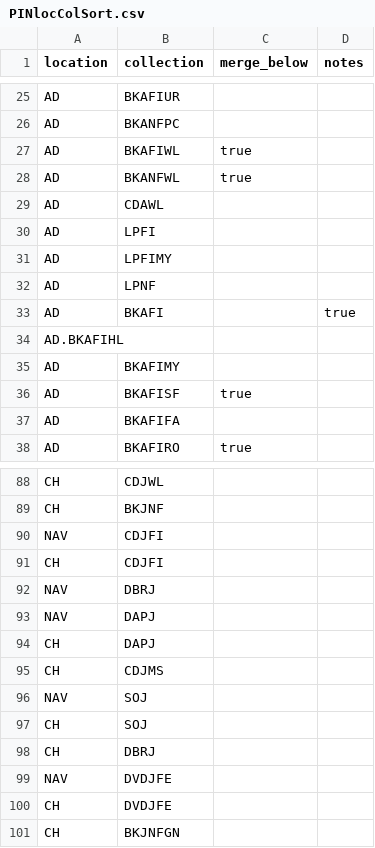
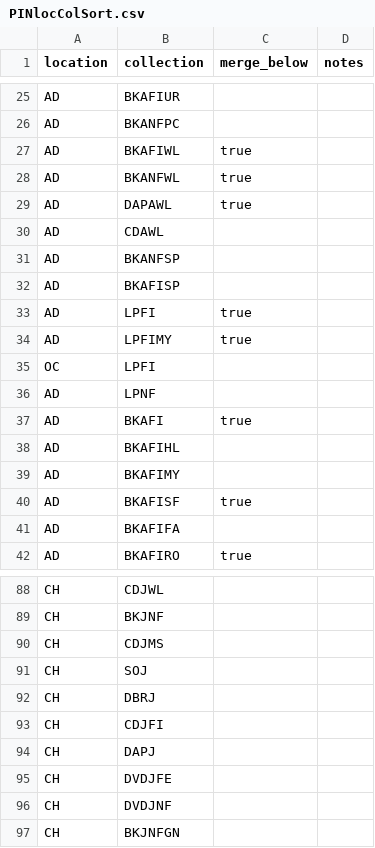
Before and after one commit to madisonpubliclibrary/mpl-bibex-firefox, a CSV file: customPicklistSort/defaultConfig/locColSort/PINlocColSort.csv, drawn as a sheet; only a part is shown, gaps mark what is left out; the diff covers the shown part only.

Commit message:
v2022-12-08 First release with custom picklist sorter

```diff
--- a/customPicklistSort/defaultConfig/locColSort/PINlocColSort.csv
+++ b/customPicklistSort/defaultConfig/locColSort/PINlocColSort.csv
@@ -28,8 +28,12 @@ AD,BKAFIWL,true,
 AD,BKANFWL,true,
+AD,DAPAWL,true,
 AD,CDAWL,,
-AD,LPFI,,
-AD,LPFIMY,,
+AD,BKANFSP,,
+AD,BKAFISP,,
+AD,LPFI,true,
+AD,LPFIMY,true,
+OC,LPFI,,
 AD,LPNF,,
-AD,BKAFI,,true
-AD.BKAFIHL,,,
+AD,BKAFI,true,
+AD,BKAFIHL,,
 AD,BKAFIMY,,
@@ -89,13 +89,9 @@ CH,CDJWL,,
 CH,BKJNF,,
-NAV,CDJFI,,
-CH,CDJFI,,
-NAV,DBRJ,,
-NAV,DAPJ,,
-CH,DAPJ,,
 CH,CDJMS,,
-NAV,SOJ,,
 CH,SOJ,,
 CH,DBRJ,,
-NAV,DVDJFE,,
+CH,CDJFI,,
+CH,DAPJ,,
 CH,DVDJFE,,
+CH,DVDJNF,,
 CH,BKJNFGN,,
```
Also changed, not shown: 6 added rows, 6 removed rows and 7 edited cells elsewhere in this file, 19 other files.
